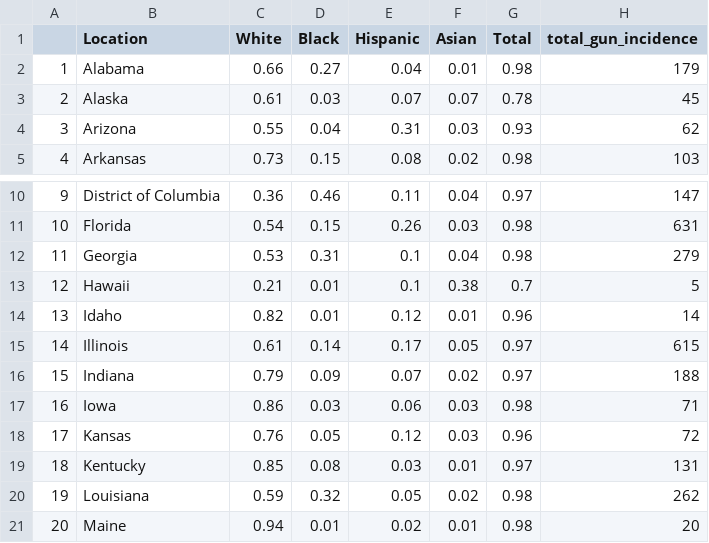
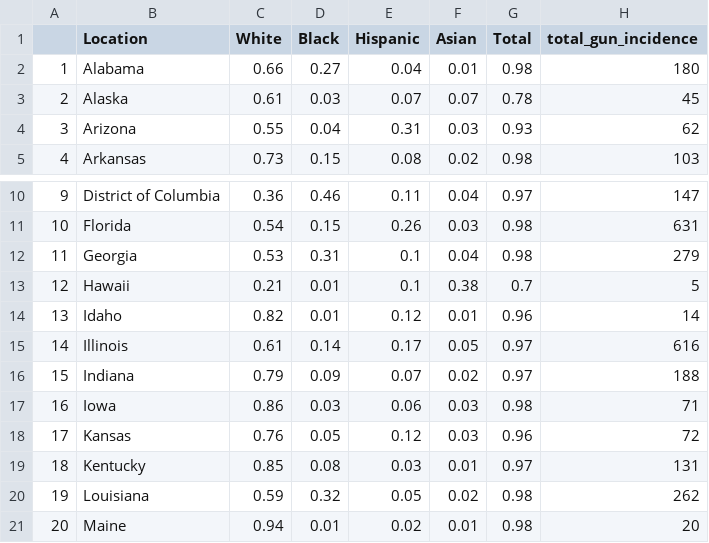
Before and after one commit to TonyDWhite/UW-INFO201-19WI-Final-Project-GroupAF3, a CSV file: data/combined_state_incidence_and_race_2017.csv, drawn as a sheet; only a part is shown, gaps mark what is left out.

```diff
--- a/data/combined_state_incidence_and_race_2017.csv
+++ b/data/combined_state_incidence_and_race_2017.csv
@@ -1,3 +1,3 @@
 "","Location","White","Black","Hispanic","Asian","Total","total_gun_incidence"
-"1","Alabama",0.66,"0.27",0.04,0.01,"0.98",179
+"1","Alabama",0.66,"0.27",0.04,0.01,"0.98",180
 "2","Alaska",0.61,"0.03",0.07,0.07,"0.78",45
@@ -14,3 +14,3 @@
 "13","Idaho",0.82,"0.01",0.12,0.01,"0.96",14
-"14","Illinois",0.61,"0.14",0.17,0.05,"0.97",615
+"14","Illinois",0.61,"0.14",0.17,0.05,"0.97",616
 "15","Indiana",0.79,"0.09",0.07,0.02,"0.97",188
```
Also changed, not shown: data/state_total_incidence_2017.csv, 9 other files.
